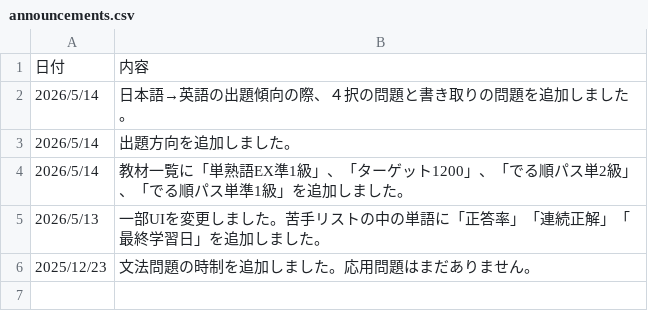
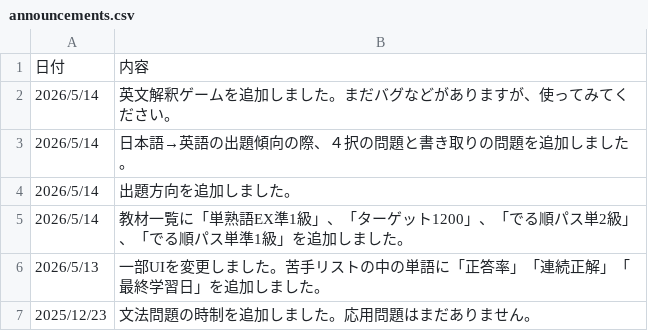
Before and after one commit to englishcodingforjel/english-quiz, a CSV file: announcements.csv, drawn as a sheet.

```diff
--- a/announcements.csv
+++ b/announcements.csv
@@ -1,2 +1,3 @@
 日付,内容
+2026/5/14,英文解釈ゲームを追加しました。まだバグなどがありますが、使ってみてください。
 2026/5/14,日本語→英語の出題傾向の際、４択の問題と書き取りの問題を追加しました。
```
Also changed, not shown: 1 other file.
